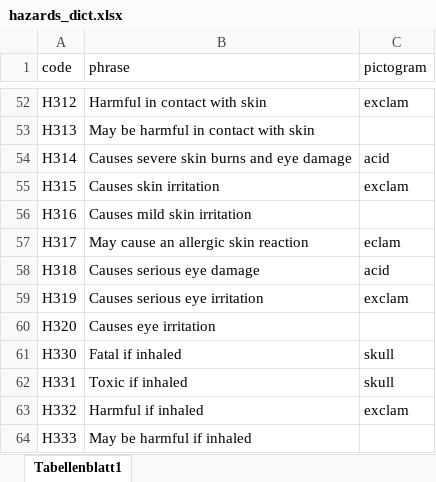
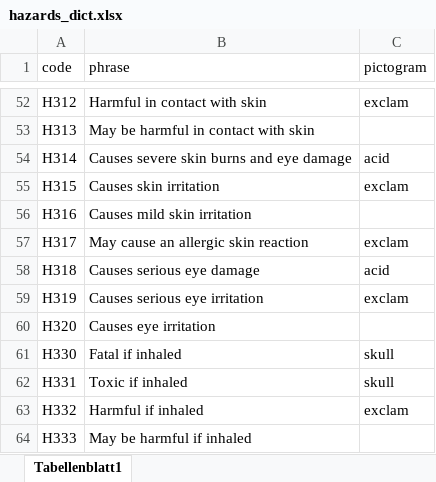
Before and after one commit to Timbaleek/GHSScraper, an Excel workbook: hazards_dict.xlsx, sheet Tabellenblatt1, drawn as a sheet; only a part is shown, gaps mark what is left out; values as stored, in another font and other column widths than the file's, no borders; conditional formats not drawn; the diff names each change by its address in the sheet, - before the commit and + after, or states it on an @@ line.

Commit message:
table fix

```diff
--- a/hazards_dict.xlsx (sheet Tabellenblatt1)
+++ b/hazards_dict.xlsx (sheet Tabellenblatt1)
-C57 (pictogram): eclam
+C57 (pictogram): exclam
```
